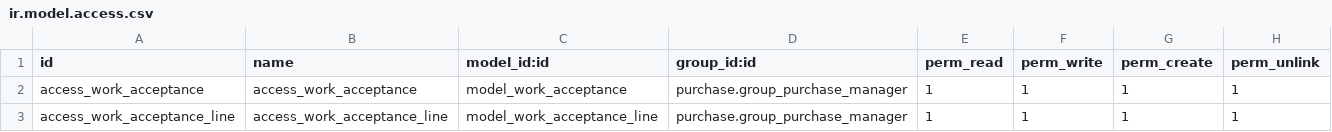
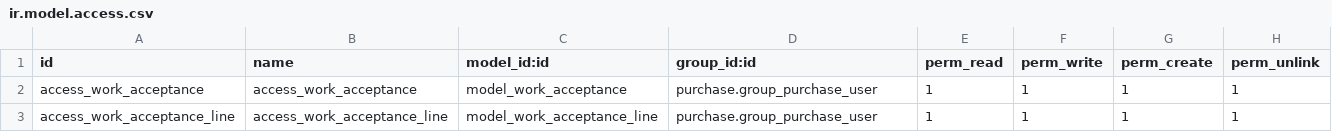
Before and after one commit to ecosoft-odoo/hii, a CSV file: purchase_work_acceptance/security/ir.model.access.csv, drawn as a sheet.

Commit message:
[12.0][ADD] purchase_requisiion_from_rfq, purchase_work_acceptance

```diff
--- a/purchase_work_acceptance/security/ir.model.access.csv
+++ b/purchase_work_acceptance/security/ir.model.access.csv
@@ -1,3 +1,3 @@
 id,name,model_id:id,group_id:id,perm_read,perm_write,perm_create,perm_unlink
-access_work_acceptance,access_work_acceptance,model_work_acceptance,purchase.group_purchase_manager,1,1,1,1
-access_work_acceptance_line,access_work_acceptance_line,model_work_acceptance_line,purchase.group_purchase_manager,1,1,1,1
+access_work_acceptance,access_work_acceptance,model_work_acceptance,purchase.group_purchase_user,1,1,1,1
+access_work_acceptance_line,access_work_acceptance_line,model_work_acceptance_line,purchase.group_purchase_user,1,1,1,1
```
Also changed, not shown: 20 other files.
